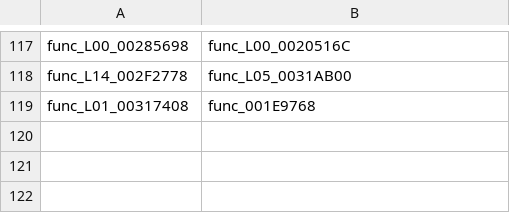
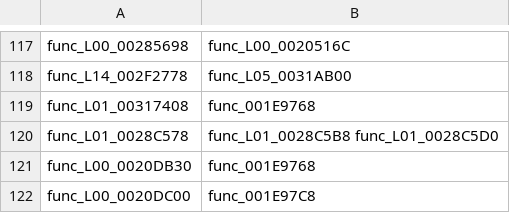
Before and after one commit to Lynder063/rac1-decomp, a TSV file: config/overlays/joined.tsv, drawn as a sheet; only a part is shown, gaps mark what is left out.

```diff
--- a/config/overlays/joined.tsv
+++ b/config/overlays/joined.tsv
@@ -119 +119,4 @@ func_L14_002F2778	func_L05_0031AB00
 func_L01_00317408	func_001E9768
+func_L01_0028C578	func_L01_0028C5B8 func_L01_0028C5D0
+func_L00_0020DB30	func_001E9768
+func_L00_0020DC00	func_001E97C8
```
Also changed, not shown: 25 other files.
